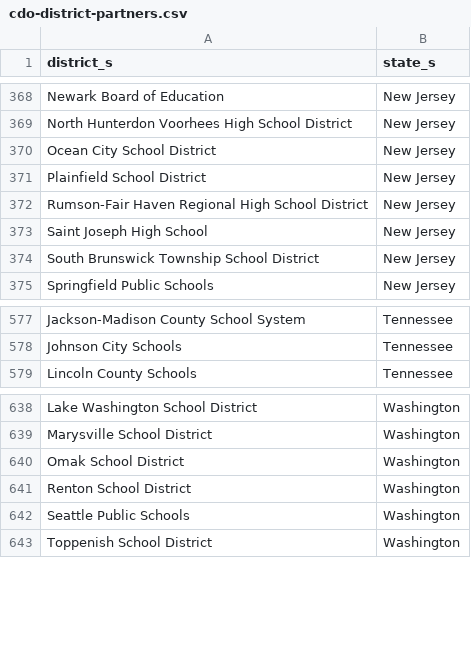
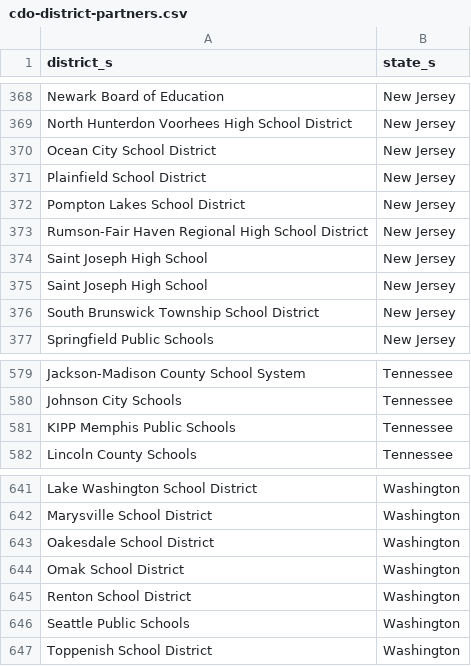
Before and after one commit to rodriguezjorgex/code-dot-org, a CSV file: pegasus/data/cdo-district-partners.csv, drawn as a sheet; only a part is shown, gaps mark what is left out.

Commit message:
staging content changes (-robo-commit)

```diff
--- a/pegasus/data/cdo-district-partners.csv
+++ b/pegasus/data/cdo-district-partners.csv
@@ -371,3 +371,5 @@ Ocean City School District,New Jersey
 Plainfield School District,New Jersey
+Pompton Lakes School District,New Jersey
 Rumson-Fair Haven Regional High School District,New Jersey
+Saint Joseph High School,New Jersey
 Saint Joseph High School,New Jersey
@@ -578,2 +580,3 @@ Jackson-Madison County School System,Tennessee
 Johnson City Schools,Tennessee
+KIPP Memphis Public Schools,Tennessee
 Lincoln County Schools,Tennessee
@@ -639,2 +642,3 @@ Lake Washington School District,Washington
 Marysville School District,Washington
+Oakesdale School District,Washington
 Omak School District,Washington
```
